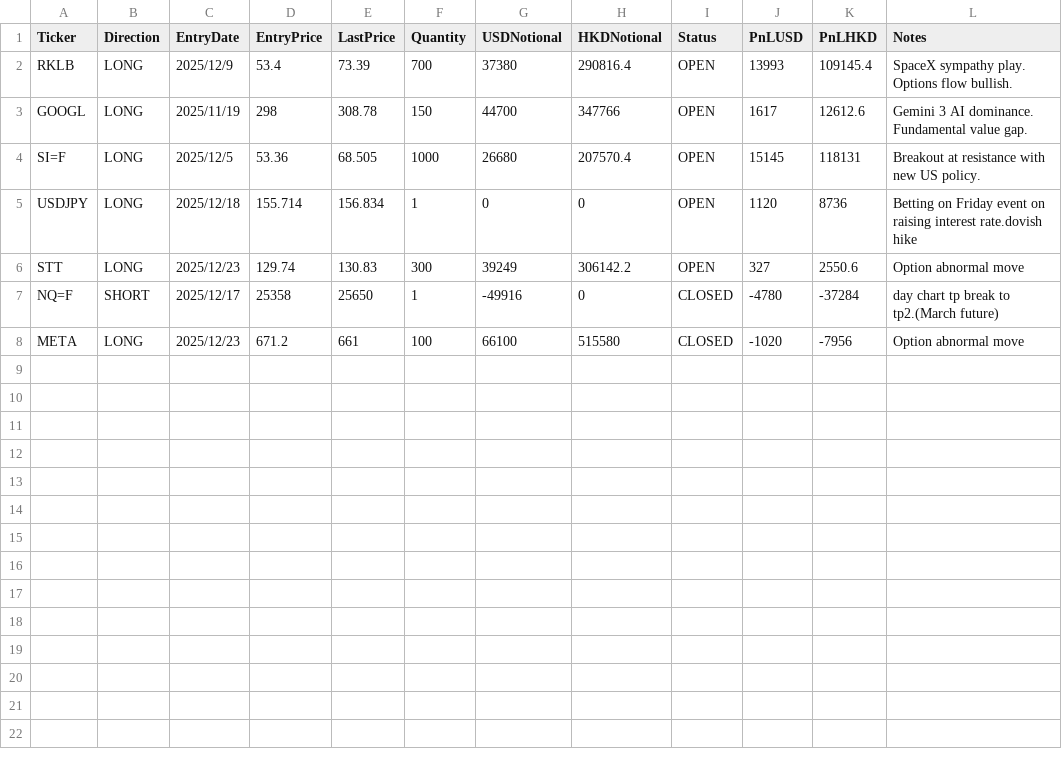
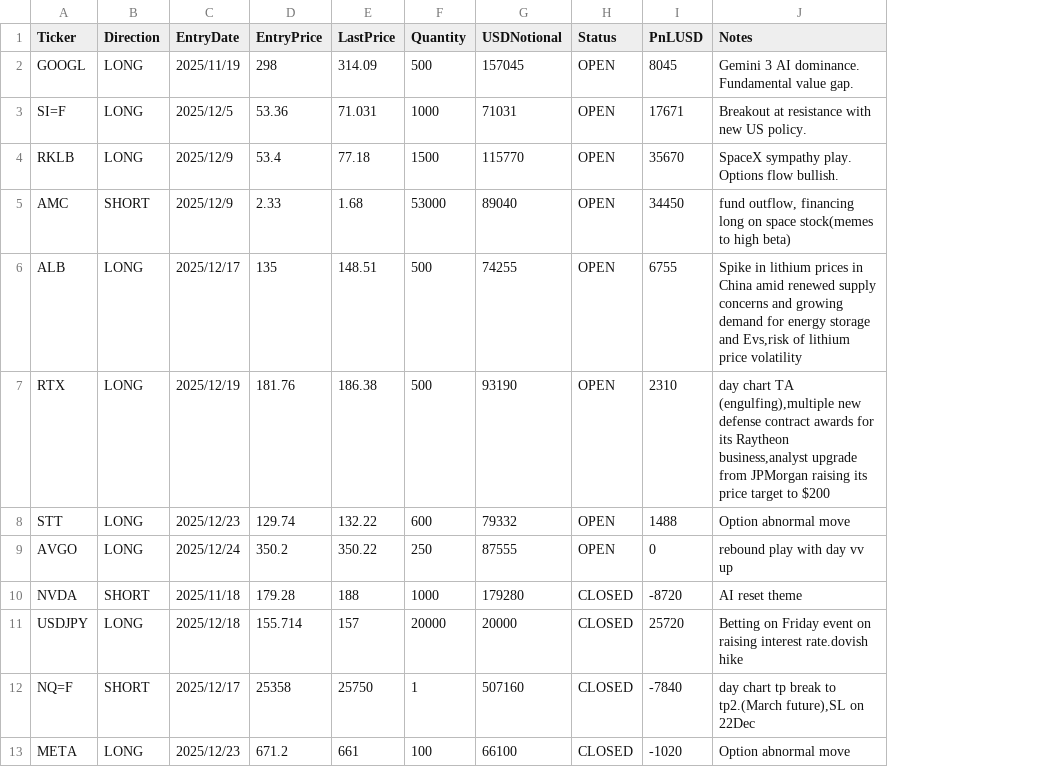
Before and after one commit to ParisTrader/paristrader-terminal, a CSV file: Trade/swing_trades.csv, drawn as a sheet; removed rows and columns are numbered as before the commit, all else as after; the diff names each change by its address in the sheet, - before the commit and + after, or states it on an @@ line.

```diff
--- a/Trade/swing_trades.csv
+++ b/Trade/swing_trades.csv
-column H (HKDNotional), rows 3-4: 347766 | 207570.4; rows 6-8: 306142.2 | 0 | 515580
-column K (PnLHKD), rows 3-4: 12612.6 | 118131; rows 6-8: 2550.6 | -37284 | -7956
-row 2: RKLB | LONG | 2025/12/9 | 53.4 | 73.39 | 700 | 37380 | 290816.4 | OPEN | 13993 | 109145.4 | SpaceX sympathy play. Options flow bullish.
-E2 (LastPrice): 308.78
+E2 (LastPrice): 314.09
-F2 (Quantity): 150
+F2 (Quantity): 500
-G2 (USDNotional): 44700
+G2 (USDNotional): 157045
-I2 (PnLUSD): 1617
+I2 (PnLUSD): 8045
-E3 (LastPrice): 68.505
+E3 (LastPrice): 71.031
-G3 (USDNotional): 26680
+G3 (USDNotional): 71031
-I3 (PnLUSD): 15145
+I3 (PnLUSD): 17671
-row 5: USDJPY | LONG | 2025/12/18 | 155.714 | 156.834 | 1 | 0 | 0 | OPEN | 1120 | 8736 | Betting on Friday event on raising interest rate.dovish hike
+row 4: RKLB | LONG | 2025/12/9 | 53.4 | 77.18 | 1500 | 115770 | OPEN | 35670 | SpaceX sympathy play. Options flow bullish.
+row 5: AMC | SHORT | 2025/12/9 | 2.33 | 1.68 | 53000 | 89040 | OPEN | 34450 | fund outflow, financing long on space stock(memes to high beta)
+row 6: ALB | LONG | 2025/12/17 | 135 | 148.51 | 500 | 74255 | OPEN | 6755 | Spike in lithium prices in China amid renewed supply concerns and growing demand for energy storage and Evs,risk of lithium price volatility
+row 7: RTX | LONG | 2025/12/19 | 181.76 | 186.38 | 500 | 93190 | OPEN | 2310 | day chart TA (engulfing),multiple new defense contract awards for its Raytheon business,analyst upgrade from JPMorgan raising its price target to $200
-E8 (LastPrice): 130.83
+E8 (LastPrice): 132.22
-F8 (Quantity): 300
+F8 (Quantity): 600
-G8 (USDNotional): 39249
+G8 (USDNotional): 79332
-I8 (PnLUSD): 327
+I8 (PnLUSD): 1488
+row 9: AVGO | LONG | 2025/12/24 | 350.2 | 350.22 | 250 | 87555 | OPEN | 0 | rebound play with day vv up
+row 10: NVDA | SHORT | 2025/11/18 | 179.28 | 188 | 1000 | 179280 | CLOSED | -8720 | AI reset theme
+row 11: USDJPY | LONG | 2025/12/18 | 155.714 | 157 | 20000 | 20000 | CLOSED | 25720 | Betting on Friday event on raising interest rate.dovish hike
-E12 (LastPrice): 25650
+E12 (LastPrice): 25750
-G12 (USDNotional): -49916
+G12 (USDNotional): 507160
-I12 (PnLUSD): -4780
+I12 (PnLUSD): -7840
-J12 (Notes): …to tp2.(March future)
+J12 (Notes): …to tp2.(March future),SL on 22Dec
```
Also changed, not shown: 1 other file.
